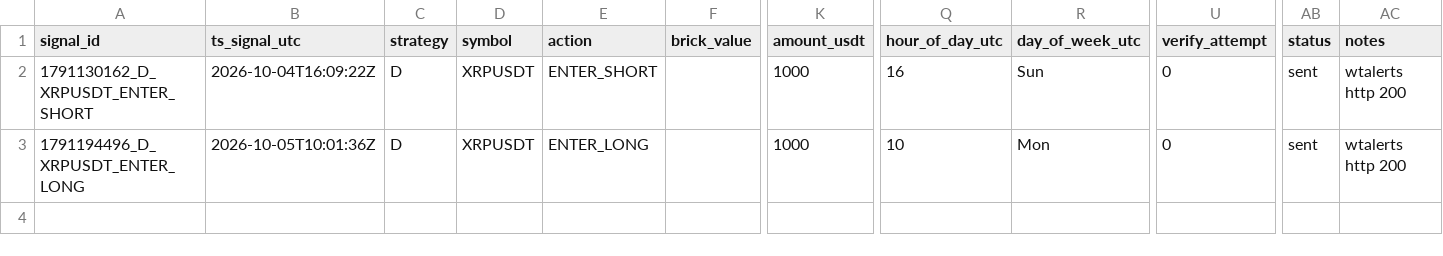
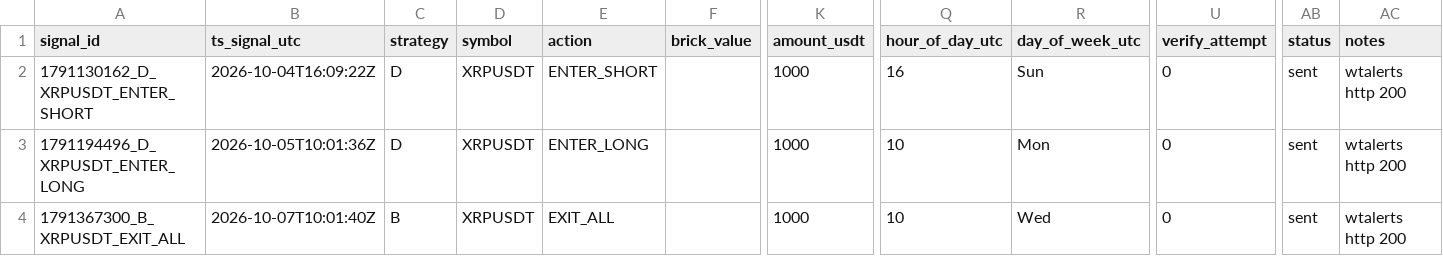
Before and after one commit to bharathmrperfect143-oss/crypto-bot, a CSV file: trades_journal.csv, drawn as a sheet; only a part is shown, gaps mark what is left out; rows hold the shown columns only; the diff names each change by its address in the sheet, - before the commit and + after, or states it on an @@ line.

```diff
--- a/trades_journal.csv
+++ b/trades_journal.csv
+row 4: 1791367300_B_XRPUSDT_EXIT_ALL | 2026-10-07T10:01:40Z | B | XRPUSDT | EXIT_ALL |  | 1000 | 10 | Wed | 0 | sent | wtalerts http 200
```
Also changed, not shown: 2 other files.
